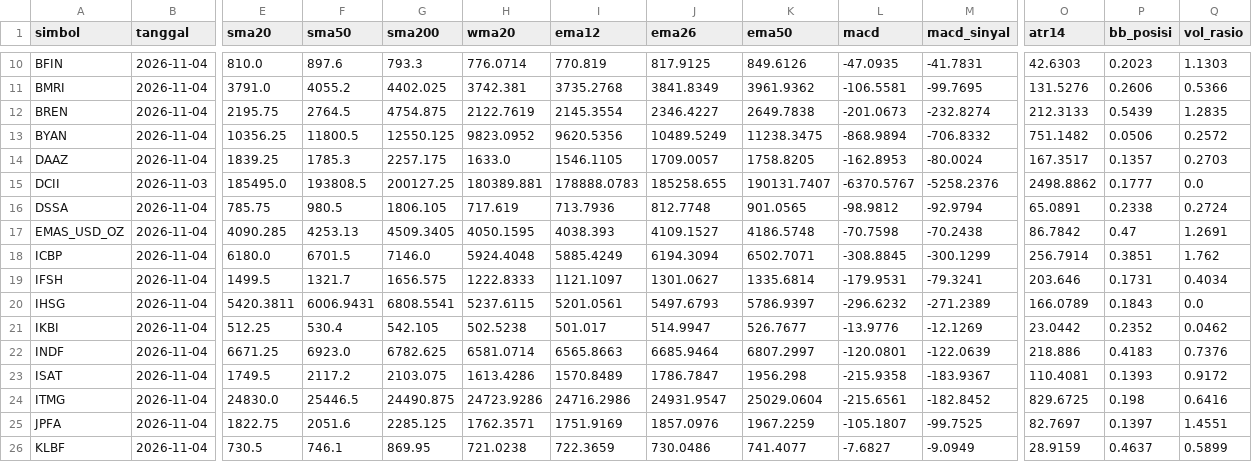
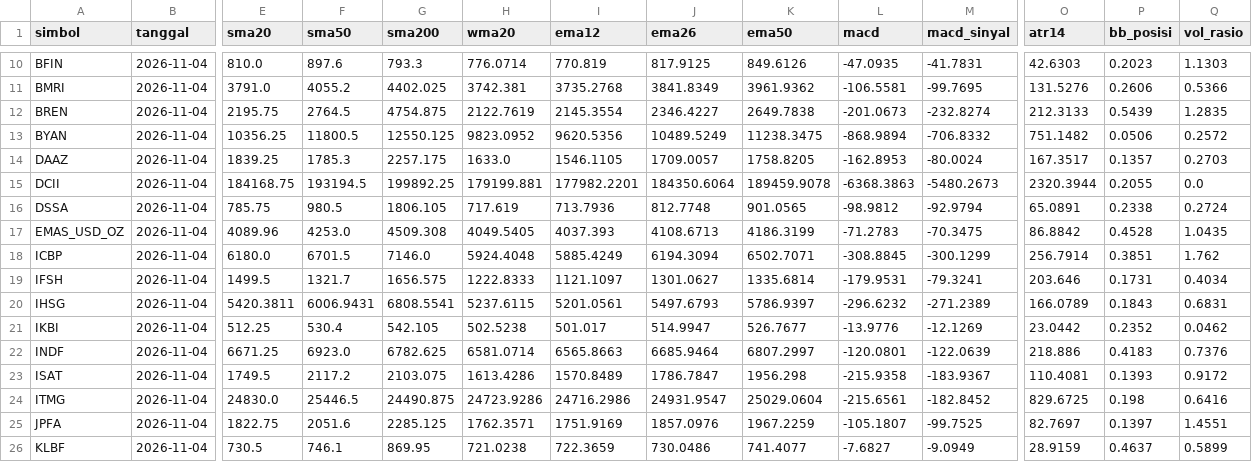
Before and after one commit to jurasoft26/pasar-modal-koh, a CSV file: data/_indikator.csv, drawn as a sheet; only a part is shown, gaps mark what is left out; the diff covers the shown part only; the diff names each change by its address in the sheet, - before the commit and + after, or states it on an @@ line.

```diff
--- a/data/_indikator.csv
+++ b/data/_indikator.csv
-B15 (tanggal): 2026-11-03
+B15 (tanggal): 2026-11-04
-E15 (sma20): 185495.0
+E15 (sma20): 184168.75
-F15 (sma50): 193808.5
+F15 (sma50): 193194.5
-G15 (sma200): 200127.25
+G15 (sma200): 199892.25
-H15 (wma20): 180389.881
+H15 (wma20): 179199.881
-I15 (ema12): 178888.0783
+I15 (ema12): 177982.2201
-J15 (ema26): 185258.655
+J15 (ema26): 184350.6064
-K15 (ema50): 190131.7407
+K15 (ema50): 189459.9078
-L15 (macd): -6370.5767
+L15 (macd): -6368.3863
-M15 (macd_sinyal): -5258.2376
+M15 (macd_sinyal): -5480.2673
-O15 (atr14): 2498.8862
+O15 (atr14): 2320.3944
-P15 (bb_posisi): 0.1777
+P15 (bb_posisi): 0.2055
-E17 (sma20): 4090.285
+E17 (sma20): 4089.96
-F17 (sma50): 4253.13
+F17 (sma50): 4253.0
-G17 (sma200): 4509.3405
+G17 (sma200): 4509.308
-H17 (wma20): 4050.1595
+H17 (wma20): 4049.5405
-I17 (ema12): 4038.393
+I17 (ema12): 4037.393
-J17 (ema26): 4109.1527
+J17 (ema26): 4108.6713
-K17 (ema50): 4186.5748
+K17 (ema50): 4186.3199
-L17 (macd): -70.7598
+L17 (macd): -71.2783
-M17 (macd_sinyal): -70.2438
+M17 (macd_sinyal): -70.3475
-O17 (atr14): 86.7842
+O17 (atr14): 86.8842
-P17 (bb_posisi): 0.47
+P17 (bb_posisi): 0.4528
-Q17 (vol_rasio): 1.2691
+Q17 (vol_rasio): 1.0435
-Q20 (vol_rasio): 0.0
+Q20 (vol_rasio): 0.6831
```
Also changed, not shown: 34 edited cells elsewhere in this file, data/DCII.csv, data/IHSG.csv, 5 other files.
